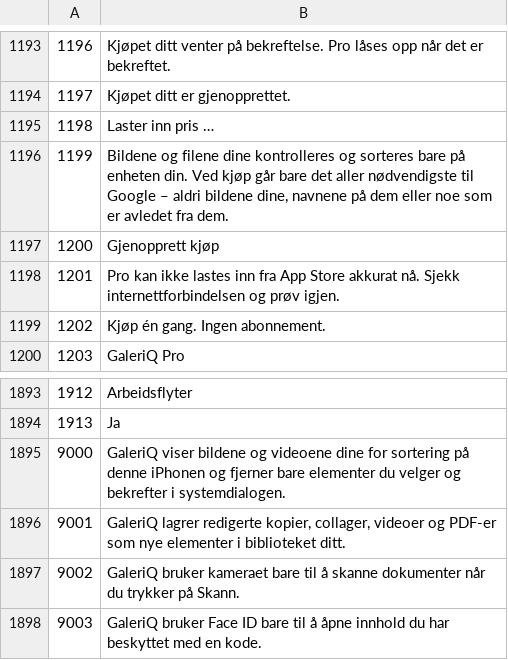
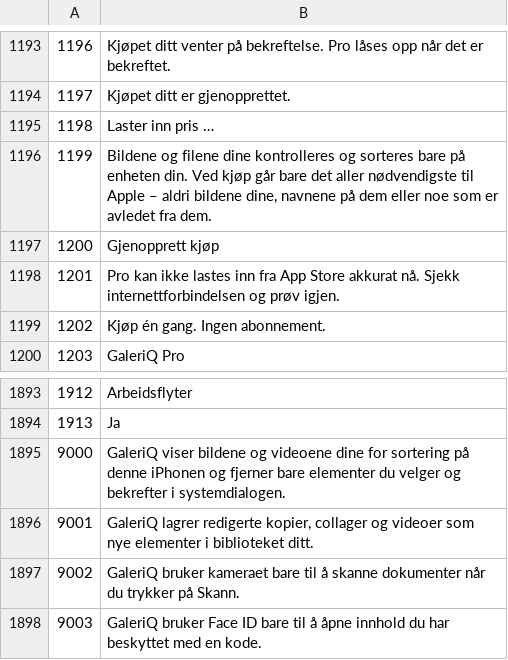
Before and after one commit to mrdevn4ever-sys/PhotoMaid, a TSV file: scripts/i18n/new_langs/nb.tsv, drawn as a sheet; only a part is shown, gaps mark what is left out.

```diff
--- a/scripts/i18n/new_langs/nb.tsv
+++ b/scripts/i18n/new_langs/nb.tsv
@@ -1195,3 +1195,3 @@
 1198	Laster inn pris …
-1199	Bildene og filene dine kontrolleres og sorteres bare på enheten din. Ved kjøp går bare det aller nødvendigste til Google – aldri bildene dine, navnene på dem eller noe som er avledet fra dem.
+1199	Bildene og filene dine kontrolleres og sorteres bare på enheten din. Ved kjøp går bare det aller nødvendigste til Apple – aldri bildene dine, navnene på dem eller noe som er avledet fra dem.
 1200	Gjenopprett kjøp
@@ -1895,3 +1895,3 @@
 9000	GaleriQ viser bildene og videoene dine for sortering på denne iPhonen og fjerner bare elementer du velger og bekrefter i systemdialogen.
-9001	GaleriQ lagrer redigerte kopier, collager, videoer og PDF-er som nye elementer i biblioteket ditt.
+9001	GaleriQ lagrer redigerte kopier, collager og videoer som nye elementer i biblioteket ditt.
 9002	GaleriQ bruker kameraet bare til å skanne dokumenter når du trykker på Skann.
```
Also changed, not shown: scripts/i18n/new_langs/da.tsv, scripts/i18n/new_langs/pt-BR.tsv, 9 other files.
